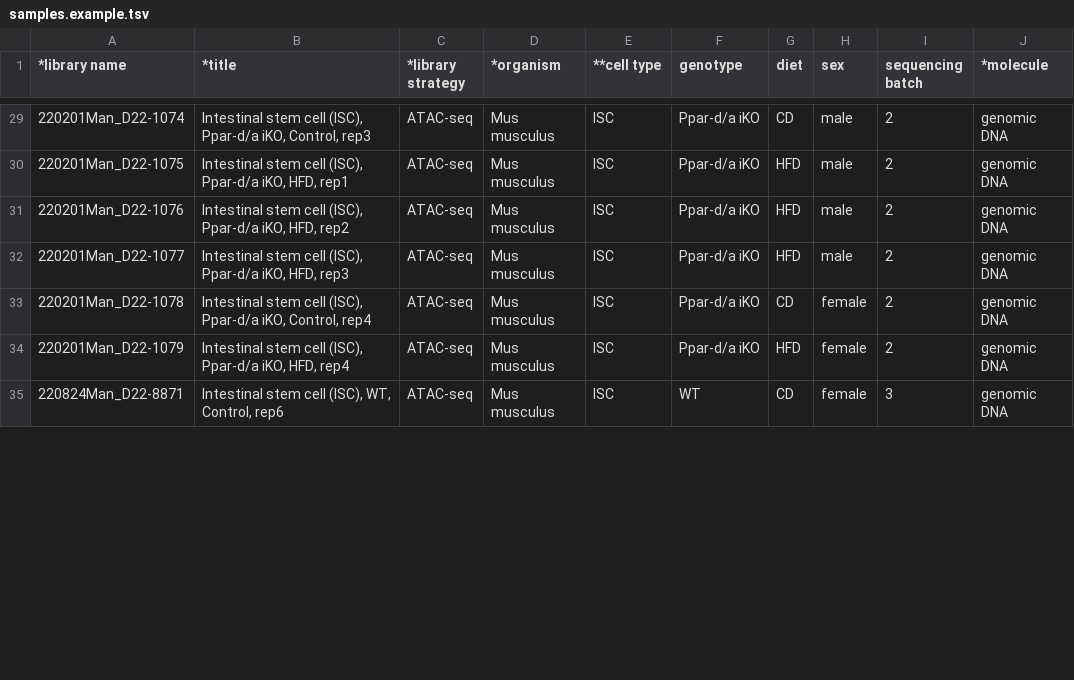
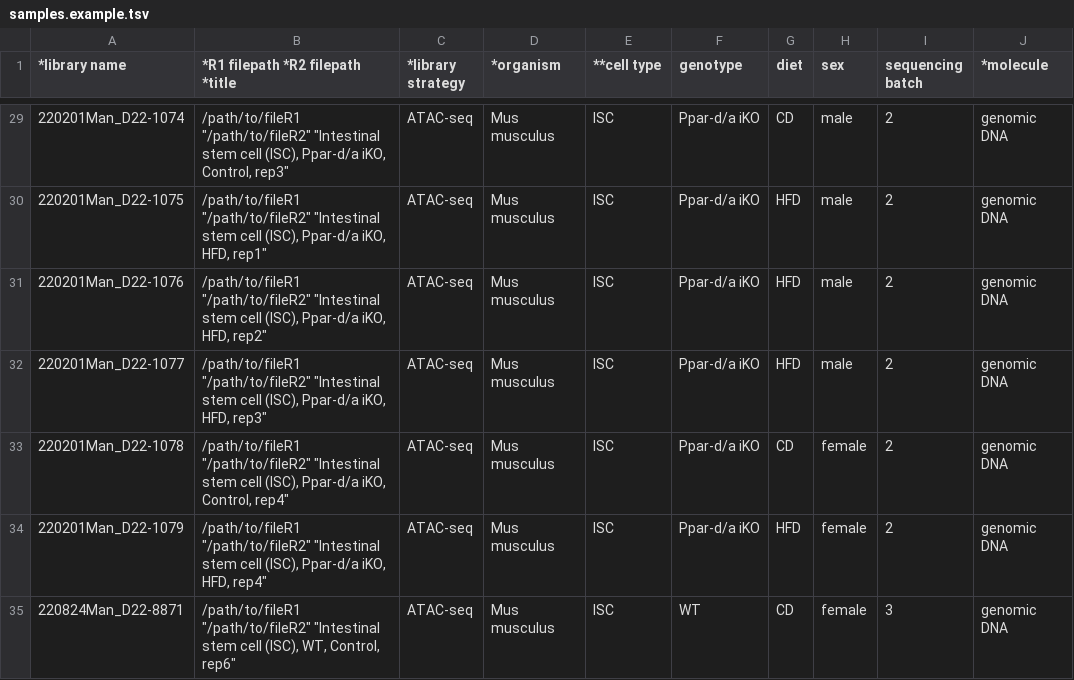
Before and after one commit to ziasimermod/saiz-et-al, a TSV file: config/samples.example.tsv, drawn as a sheet; only a part is shown, gaps mark what is left out; the diff covers the shown part only; the diff names each change by its address in the sheet, - before the commit and + after, or states it on an @@ line.

Commit message:
Add file paths to samples.example.tsv
Updated the samples file to include R1 and R2 file paths for each sample entry.

```diff
--- a/config/samples.example.tsv
+++ b/config/samples.example.tsv
-B1: *title
+B1: *R1 filepath *R2 filepath *title
-B29 (*R1 filepath *R2 filepath *title): Intestinal stem cell (ISC), Ppar-d/a iKO, Control, rep3
+B29 (*R1 filepath *R2 filepath *title): /path/to/fileR1 "/path/to/fileR2" "Intestinal stem cell (ISC), Ppar-d/a iKO, Control, rep3"
-B30 (*R1 filepath *R2 filepath *title): Intestinal stem cell (ISC), Ppar-d/a iKO, HFD, rep1
+B30 (*R1 filepath *R2 filepath *title): /path/to/fileR1 "/path/to/fileR2" "Intestinal stem cell (ISC), Ppar-d/a iKO, HFD, rep1"
-B31 (*R1 filepath *R2 filepath *title): Intestinal stem cell (ISC), Ppar-d/a iKO, HFD, rep2
+B31 (*R1 filepath *R2 filepath *title): /path/to/fileR1 "/path/to/fileR2" "Intestinal stem cell (ISC), Ppar-d/a iKO, HFD, rep2"
-B32 (*R1 filepath *R2 filepath *title): Intestinal stem cell (ISC), Ppar-d/a iKO, HFD, rep3
+B32 (*R1 filepath *R2 filepath *title): /path/to/fileR1 "/path/to/fileR2" "Intestinal stem cell (ISC), Ppar-d/a iKO, HFD, rep3"
-B33 (*R1 filepath *R2 filepath *title): Intestinal stem cell (ISC), Ppar-d/a iKO, Control, rep4
+B33 (*R1 filepath *R2 filepath *title): /path/to/fileR1 "/path/to/fileR2" "Intestinal stem cell (ISC), Ppar-d/a iKO, Control, rep4"
-B34 (*R1 filepath *R2 filepath *title): Intestinal stem cell (ISC), Ppar-d/a iKO, HFD, rep4
+B34 (*R1 filepath *R2 filepath *title): /path/to/fileR1 "/path/to/fileR2" "Intestinal stem cell (ISC), Ppar-d/a iKO, HFD, rep4"
-B35 (*R1 filepath *R2 filepath *title): Intestinal stem cell (ISC), WT, Control, rep6
+B35 (*R1 filepath *R2 filepath *title): /path/to/fileR1 "/path/to/fileR2" "Intestinal stem cell (ISC), WT, Control, rep6"
```
Also changed, not shown: 63 edited cells elsewhere in this file.
